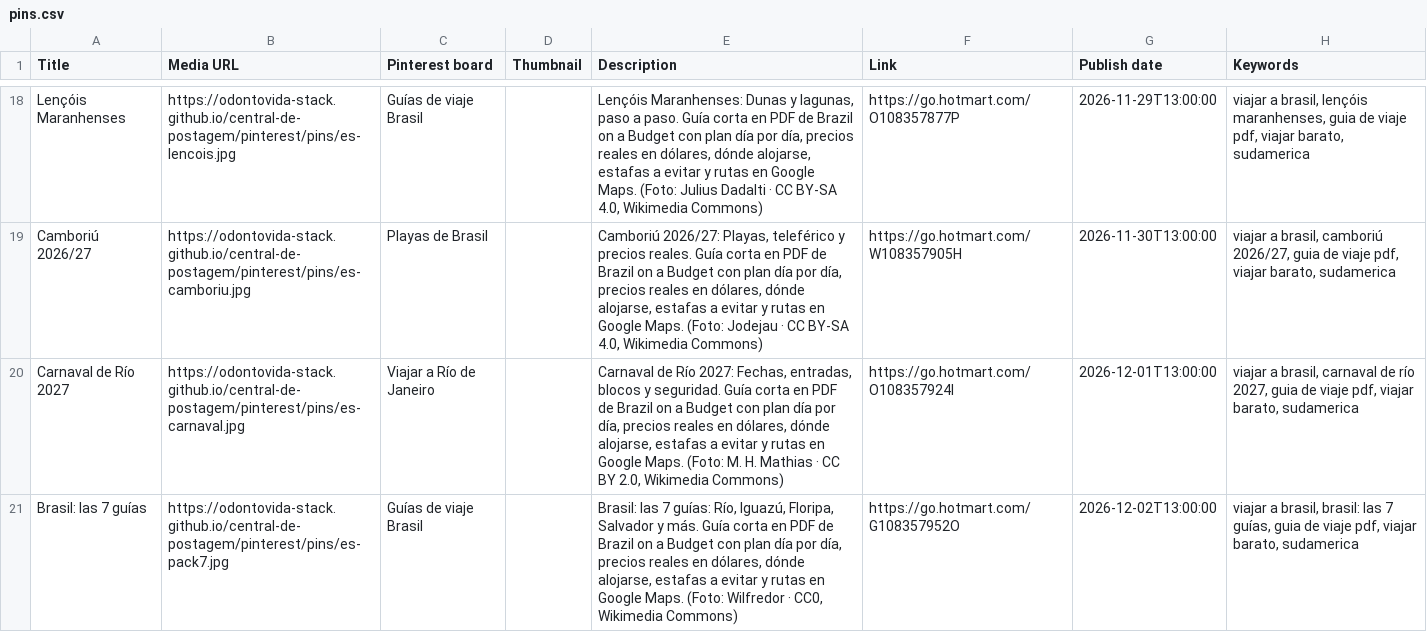
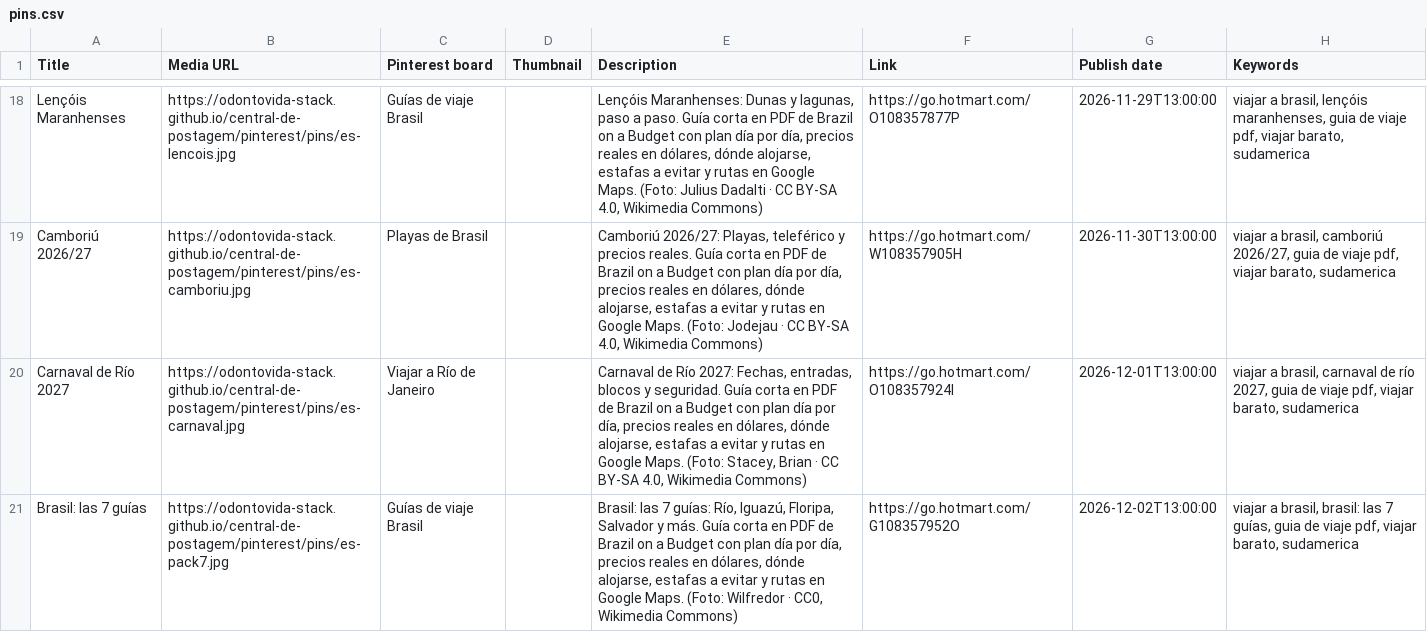
Before and after one commit to odontovida-stack/central-de-postagem, a CSV file: pinterest/pins.csv, drawn as a sheet; only a part is shown, gaps mark what is left out; the diff covers the shown part only.

```diff
--- a/pinterest/pins.csv
+++ b/pinterest/pins.csv
@@ -19,3 +19,3 @@ Lençóis Maranhenses,https://odontovida-stack.github.io/central-de-postagem/pin
 Camboriú 2026/27,https://odontovida-stack.github.io/central-de-postagem/pinterest/pins/es-camboriu.jpg,Playas de Brasil,,"Camboriú 2026/27: Playas, teleférico y precios reales. Guía corta en PDF de Brazil on a Budget con plan día por día, precios reales en dólares, dónde alojarse, estafas a evitar y rutas en Google Maps. (Foto: Jodejau · CC BY-SA 4.0, Wikimedia Commons)",https://go.hotmart.com/W108357905H,2026-11-30T13:00:00,"viajar a brasil, camboriú 2026/27, guia de viaje pdf, viajar barato, sudamerica"
-Carnaval de Río 2027,https://odontovida-stack.github.io/central-de-postagem/pinterest/pins/es-carnaval.jpg,Viajar a Río de Janeiro,,"Carnaval de Río 2027: Fechas, entradas, blocos y seguridad. Guía corta en PDF de Brazil on a Budget con plan día por día, precios reales en dólares, dónde alojarse, estafas a evitar y rutas en Google Maps. (Foto: M. H. Mathias · CC BY 2.0, Wikimedia Commons)",https://go.hotmart.com/O108357924I,2026-12-01T13:00:00,"viajar a brasil, carnaval de río 2027, guia de viaje pdf, viajar barato, sudamerica"
+Carnaval de Río 2027,https://odontovida-stack.github.io/central-de-postagem/pinterest/pins/es-carnaval.jpg,Viajar a Río de Janeiro,,"Carnaval de Río 2027: Fechas, entradas, blocos y seguridad. Guía corta en PDF de Brazil on a Budget con plan día por día, precios reales en dólares, dónde alojarse, estafas a evitar y rutas en Google Maps. (Foto: Stacey, Brian · CC BY-SA 4.0, Wikimedia Commons)",https://go.hotmart.com/O108357924I,2026-12-01T13:00:00,"viajar a brasil, carnaval de río 2027, guia de viaje pdf, viajar barato, sudamerica"
 Brasil: las 7 guías,https://odontovida-stack.github.io/central-de-postagem/pinterest/pins/es-pack7.jpg,Guías de viaje Brasil,,"Brasil: las 7 guías: Río, Iguazú, Floripa, Salvador y más. Guía corta en PDF de Brazil on a Budget con plan día por día, precios reales en dólares, dónde alojarse, estafas a evitar y rutas en Google Maps. (Foto: Wilfredor · CC0, Wikimedia Commons)",https://go.hotmart.com/G108357952O,2026-12-02T13:00:00,"viajar a brasil, brasil: las 7 guías, guia de viaje pdf, viajar barato, sudamerica"
```
Also changed, not shown: 4 edited cells elsewhere in this file, 10 other files.
